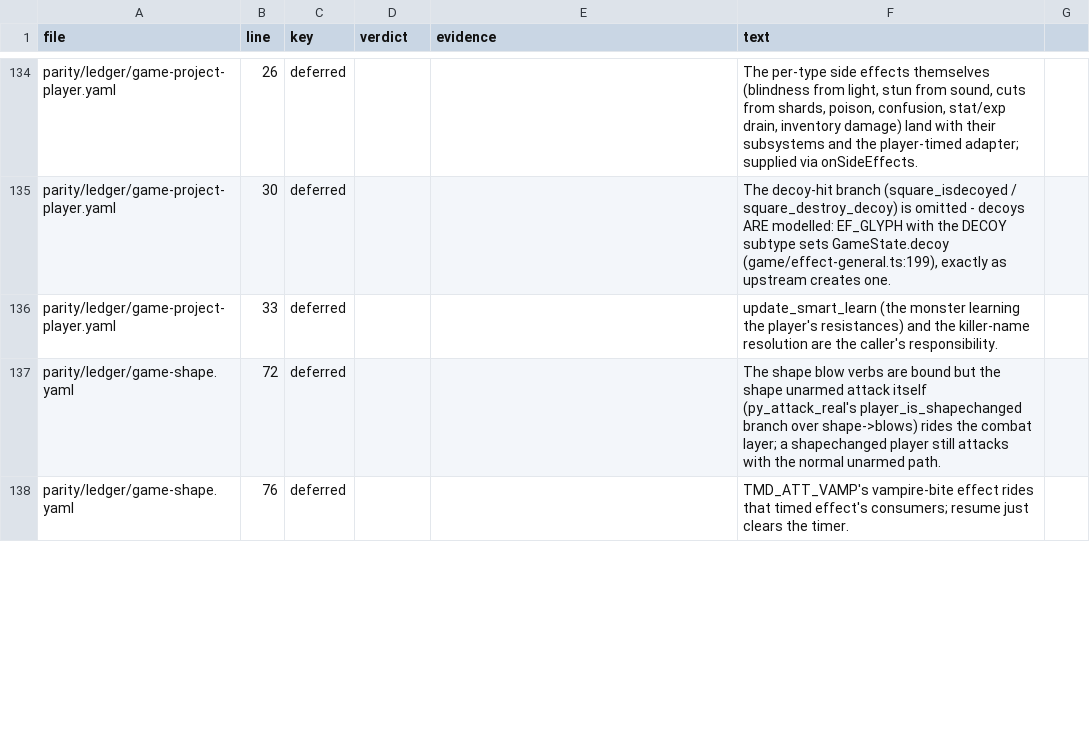
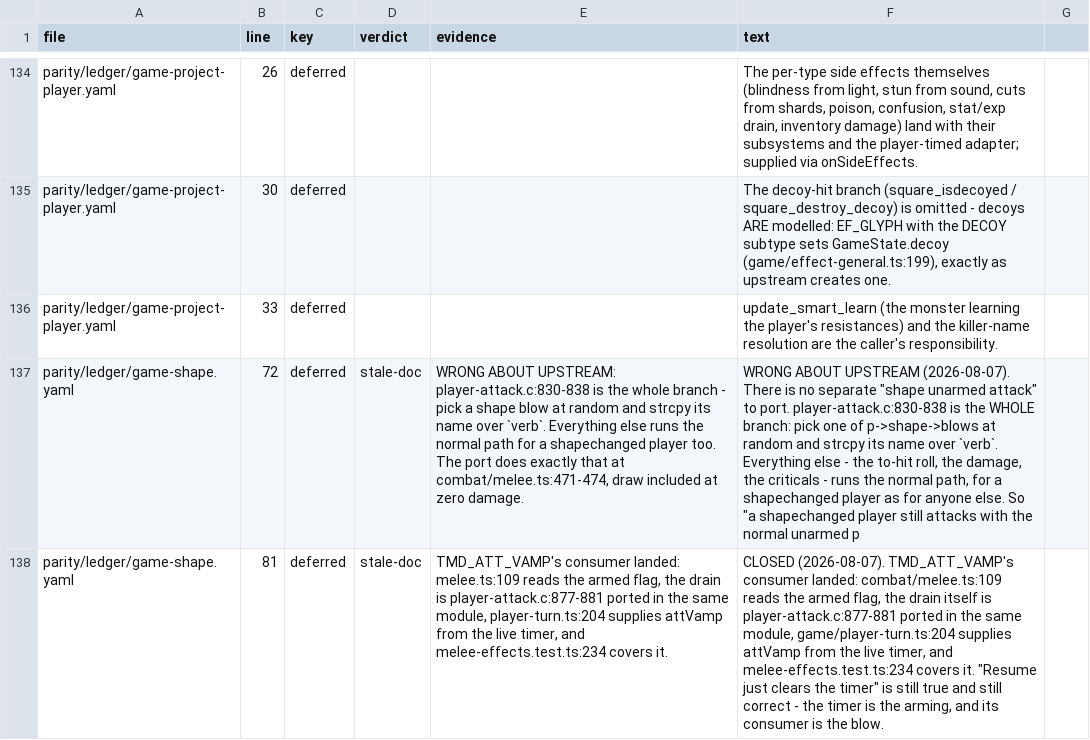
Before and after one commit to neostryder/neo-angband, a TSV file: parity/reports/ledger-deferred-items.tsv, drawn as a sheet; only a part is shown, gaps mark what is left out; the diff covers the shown part only; the diff names each change by its address in the sheet, - before the commit and + after, or states it on an @@ line.

```diff
--- a/parity/reports/ledger-deferred-items.tsv
+++ b/parity/reports/ledger-deferred-items.tsv
-D137:D138 (verdict): (empty)
+D137:D138 (verdict): stale-doc
-E137 (evidence): (empty)
+E137 (evidence): WRONG ABOUT UPSTREAM: player-attack.c:830-838 is the whole branch - pick a shape blow at random and strcpy its name over `verb`. Everything else runs the normal path for a shapechanged player too. The port does exactly that at combat/melee.ts:471-474, draw included at zero damage.
-F137 (text): The shape blow verbs are bound but the shape unarmed attack itself (py_attack_real's player_is_shapechanged branch over shape->blows) rides the combat layer; a shapechanged player still attacks with the normal unarmed path.
+F137 (text): WRONG ABOUT UPSTREAM (2026-08-07). There is no separate "shape unarmed attack" to port. player-attack.c:830-838 is the WHOLE branch: pick one of p->shape->blows at random and strcpy its name over `verb`. Everything else - the to-hit roll, the damage, the criticals - runs the normal path, for a shapechanged player as for anyone else. So "a shapechanged player still attacks with the normal unarmed p
-B138 (line): 76
+B138 (line): 81
-E138 (evidence): (empty)
+E138 (evidence): TMD_ATT_VAMP's consumer landed: melee.ts:109 reads the armed flag, the drain is player-attack.c:877-881 ported in the same module, player-turn.ts:204 supplies attVamp from the live timer, and melee-effects.test.ts:234 covers it.
-F138 (text): TMD_ATT_VAMP's vampire-bite effect rides that timed effect's consumers; resume just clears the timer.
+F138 (text): CLOSED (2026-08-07). TMD_ATT_VAMP's consumer landed: combat/melee.ts:109 reads the armed flag, the drain itself is player-attack.c:877-881 ported in the same module, game/player-turn.ts:204 supplies attVamp from the live timer, and melee-effects.test.ts:234 covers it. "Resume just clears the timer" is still true and still correct - the timer is the arming, and its consumer is the blow.
```
Also changed, not shown: 1 added row, 1 removed row and 22 edited cells elsewhere in this file, 4 other files.
